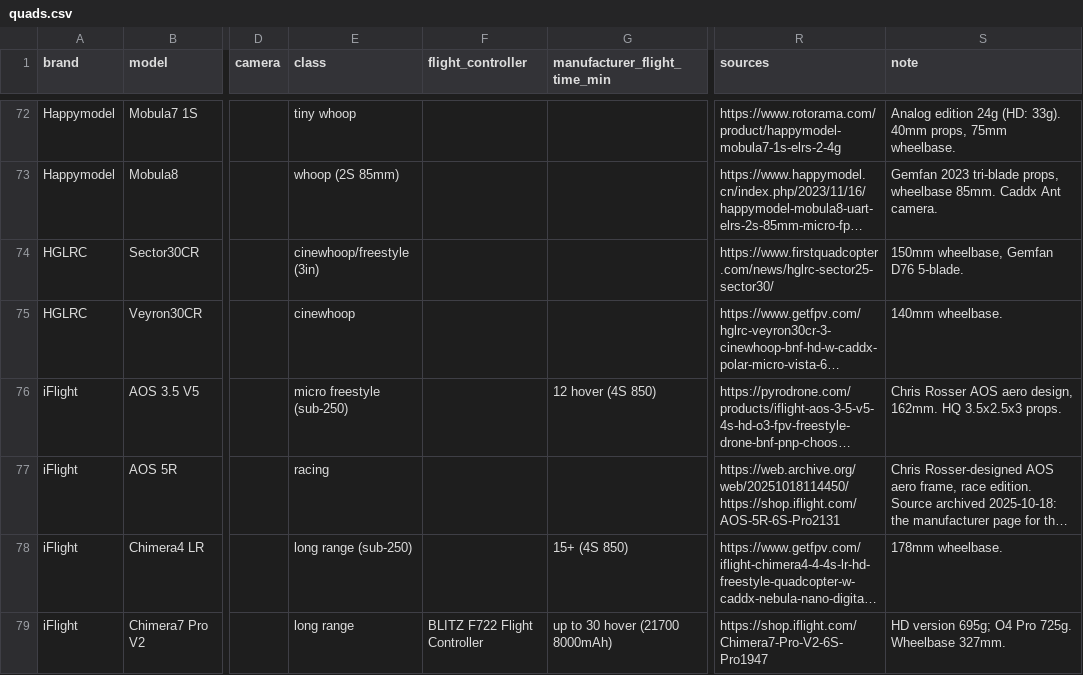
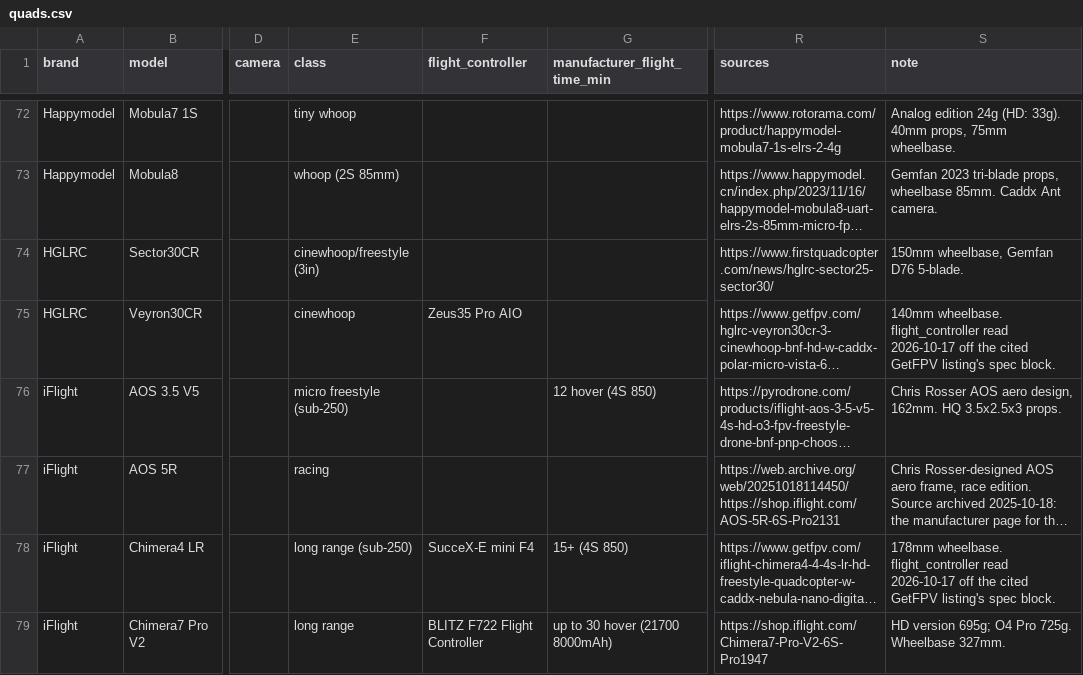
Before and after one commit to fpvdb/fpv-db-data, a CSV file: quads.csv, drawn as a sheet; only a part is shown, gaps mark what is left out; long unchanged cells end in …; the diff covers the shown part only; the diff names each change by its address in the sheet, - before the commit and + after, or states it on an @@ line.

Commit message:
Dataset export 2026-10-18

```diff
--- a/quads.csv
+++ b/quads.csv
-F75 (flight_controller): (empty)
+F75 (flight_controller): Zeus35 Pro AIO
-S75 (note): 140mm wheelbase.
+S75 (note): 140mm wheelbase. flight_controller read 2026-10-17 off the cited GetFPV listing's spec block.
-F78 (flight_controller): (empty)
+F78 (flight_controller): SucceX-E mini F4
-S78 (note): 178mm wheelbase.
+S78 (note): 178mm wheelbase. flight_controller read 2026-10-17 off the cited GetFPV listing's spec block.
```
Also changed, not shown: 44 edited cells elsewhere in this file, batteries.csv, vtx.csv, 10 other files.
